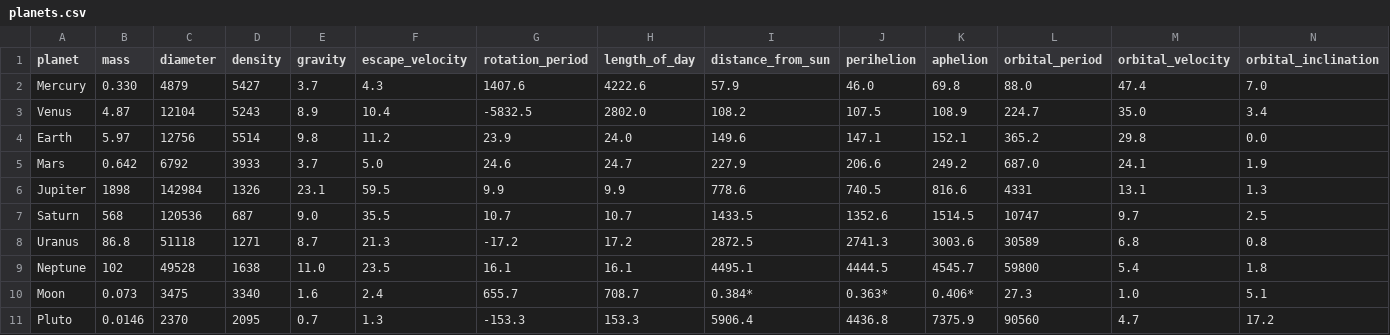
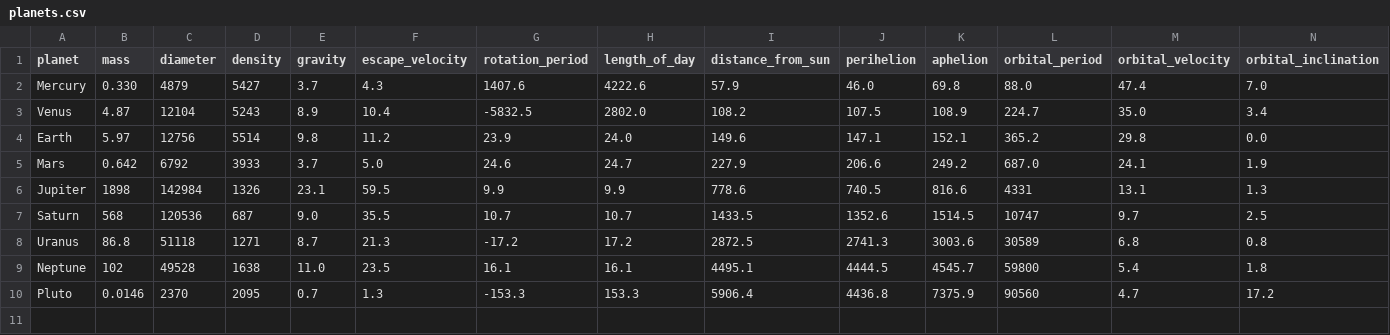
Before and after one commit to mkrauskopf/devstronomy, a CSV file: data/planets.csv, drawn as a sheet; only a part is shown; rows hold the shown columns only; the diff names each change by its address in the sheet, - before the commit and + after, or states it on an @@ line.

Commit message:
Remove Moon from planets.csv.
It is available in satellites.csv.

```diff
--- a/data/planets.csv
+++ b/data/planets.csv
-row 10: Moon | 0.073 | 3475 | 3340 | 1.6 | 2.4 | 655.7 | 708.7 | 0.384* | 0.363* | 0.406* | 27.3 | 1.0 | 5.1
```
